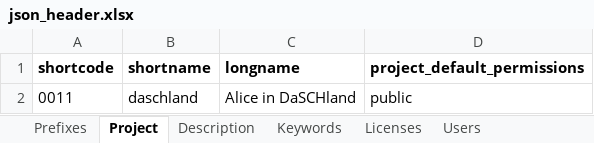
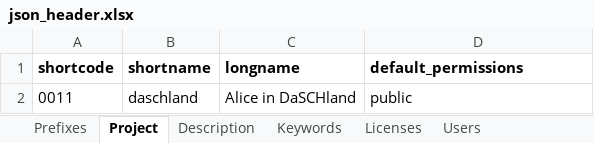
Before and after one commit to dasch-swiss/dsp-tools, an Excel workbook: docs/assets/data_model_templates/json_header.xlsx, sheet Project, drawn as a sheet; values as stored, in another font and other column widths than the file's, no borders; the diff names each change by its address in the sheet, - before the commit and + after, or states it on an @@ line.

```diff
--- a/docs/assets/data_model_templates/json_header.xlsx (sheet Project)
+++ b/docs/assets/data_model_templates/json_header.xlsx (sheet Project)
-D1: project_default_permissions
+D1: default_permissions
```
Also changed, not shown: 1 other file.
